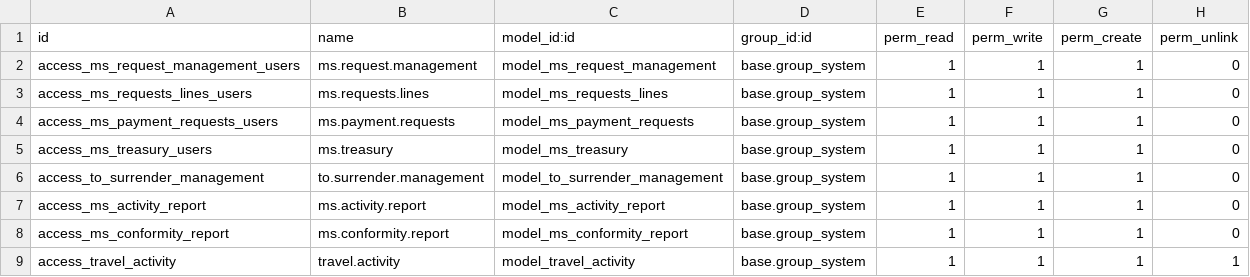
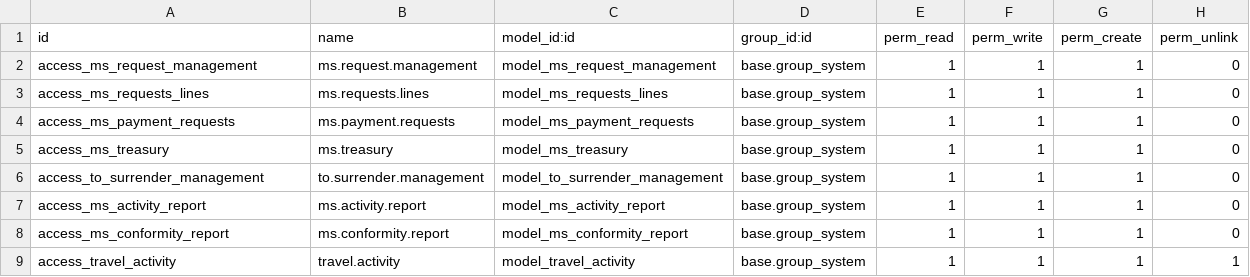
Before and after one commit to jaimemarston/ms-marston-erp, a CSV file: addons/ms_render_account_management/security/ir.model.access.csv, drawn as a sheet.

```diff
--- a/addons/ms_render_account_management/security/ir.model.access.csv
+++ b/addons/ms_render_account_management/security/ir.model.access.csv
@@ -1,6 +1,6 @@
 id,name,model_id:id,group_id:id,perm_read,perm_write,perm_create,perm_unlink
-access_ms_request_management_users,ms.request.management,model_ms_request_management,base.group_system,1,1,1,0
-access_ms_requests_lines_users,ms.requests.lines,model_ms_requests_lines,base.group_system,1,1,1,0
-access_ms_payment_requests_users,ms.payment.requests,model_ms_payment_requests,base.group_system,1,1,1,0
-access_ms_treasury_users,ms.treasury,model_ms_treasury,base.group_system,1,1,1,0
+access_ms_request_management,ms.request.management,model_ms_request_management,base.group_system,1,1,1,0
+access_ms_requests_lines,ms.requests.lines,model_ms_requests_lines,base.group_system,1,1,1,0
+access_ms_payment_requests,ms.payment.requests,model_ms_payment_requests,base.group_system,1,1,1,0
+access_ms_treasury,ms.treasury,model_ms_treasury,base.group_system,1,1,1,0
 access_to_surrender_management,to.surrender.management,model_to_surrender_management,base.group_system,1,1,1,0
```
Also changed, not shown: addons/ms_render_account_management/security/views_users/group_vb_direccion_view/ir.model.access.csv, addons/ms_render_account_management/security/views_users/group_vb_jefatura_view/ir.model.access.csv, 8 other files.
